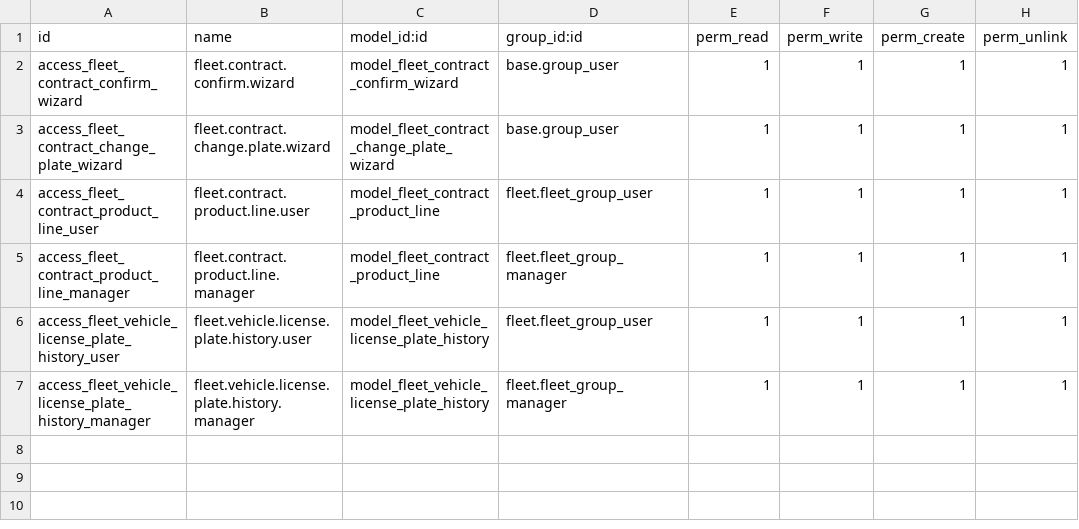
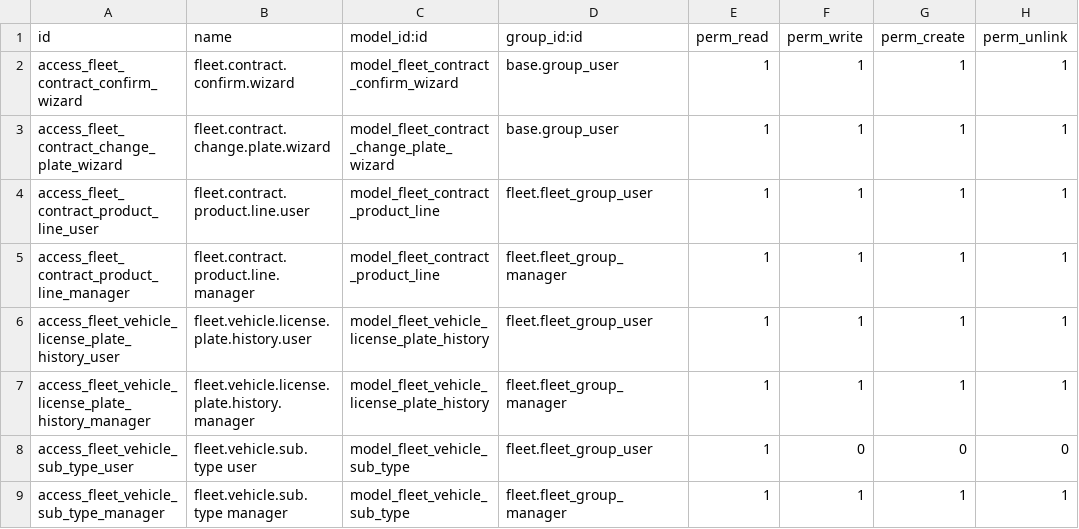
Before and after one commit to KizaruZero/cakrawala_project, a CSV file: x_fleet_document/security/ir.model.access.csv, drawn as a sheet.

```diff
--- a/x_fleet_document/security/ir.model.access.csv
+++ b/x_fleet_document/security/ir.model.access.csv
@@ -7 +7,3 @@ access_fleet_vehicle_license_plate_history_user,fleet.vehicle.license.plate.hist
 access_fleet_vehicle_license_plate_history_manager,fleet.vehicle.license.plate.history.manager,model_fleet_vehicle_license_plate_history,fleet.fleet_group_manager,1,1,1,1
+access_fleet_vehicle_sub_type_user,fleet.vehicle.sub.type user,model_fleet_vehicle_sub_type,fleet.fleet_group_user,1,0,0,0
+access_fleet_vehicle_sub_type_manager,fleet.vehicle.sub.type manager,model_fleet_vehicle_sub_type,fleet.fleet_group_manager,1,1,1,1
```
Also changed, not shown: 29 other files.
